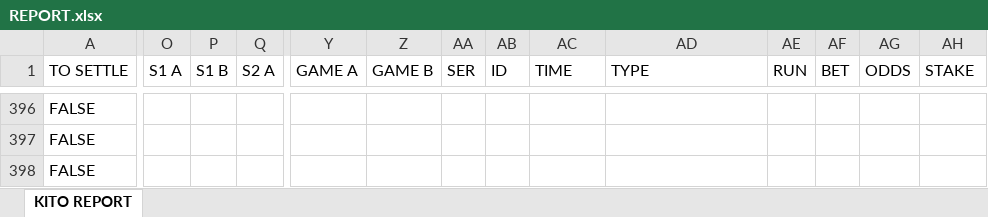
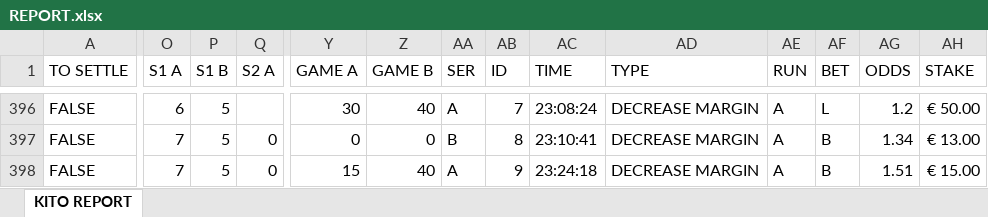
Before and after one commit to kito129/excelToJson, an Excel workbook: InputFolder/REPORT.xlsx, sheet KITO REPORT, drawn as a sheet; only a part is shown, gaps mark what is left out; values as stored, in another font and other column widths than the file's, no cell formats; conditional formats not drawn; the diff covers the shown part only; the diff names each change by its address in the sheet, - before the commit and + after, or states it on an @@ line.

```diff
--- a/InputFolder/REPORT.xlsx (sheet KITO REPORT)
+++ b/InputFolder/REPORT.xlsx (sheet KITO REPORT)
-O396 (S1 A): (empty)
+O396 (S1 A): 6
-P396:P398 (S1 B): (empty)
+P396:P398 (S1 B): 5
-Y396 (GAME A): (empty)
+Y396 (GAME A): 30
-Z396 (GAME B): (empty)
+Z396 (GAME B): 40
-AA396 (SER): (empty)
+AA396 (SER): A
-AB396 (ID): (empty)
+AB396 (ID): 7
-AC396 (TIME): (empty)
+AC396 (TIME): 23:08:24
-AD396:AD398 (TYPE): (empty)
+AD396:AD398 (TYPE): DECREASE MARGIN
-AE396:AE398 (RUN): (empty)
+AE396:AE398 (RUN): A
-AF396 (BET): (empty)
+AF396 (BET): L
-AG396 (ODDS): (empty)
+AG396 (ODDS): 1.2
-AH396 (STAKE): (empty)
+AH396 (STAKE): € 50.00
-O397:O398 (S1 A): (empty)
+O397:O398 (S1 A): 7
-Q397:Q398 (S2 A): (empty)
+Q397:Q398 (S2 A): 0
-Y397 (GAME A): (empty)
+Y397 (GAME A): 0
-Z397 (GAME B): (empty)
+Z397 (GAME B): 0
-AA397 (SER): (empty)
+AA397 (SER): B
-AB397 (ID): (empty)
+AB397 (ID): 8
-AC397 (TIME): (empty)
+AC397 (TIME): 23:10:41
-AF397:AF398 (BET): (empty)
+AF397:AF398 (BET): B
-AG397 (ODDS): (empty)
+AG397 (ODDS): 1.34
-AH397 (STAKE): (empty)
+AH397 (STAKE): € 13.00
-Y398 (GAME A): (empty)
+Y398 (GAME A): 15
-Z398 (GAME B): (empty)
+Z398 (GAME B): 40
-AA398 (SER): (empty)
+AA398 (SER): A
-AB398 (ID): (empty)
+AB398 (ID): 9
-AC398 (TIME): (empty)
+AC398 (TIME): 23:24:18
-AG398 (ODDS): (empty)
+AG398 (ODDS): 1.51
-AH398 (STAKE): (empty)
+AH398 (STAKE): € 15.00
```
Also changed, not shown: 295 edited cells elsewhere in this sheet, cell formats.
